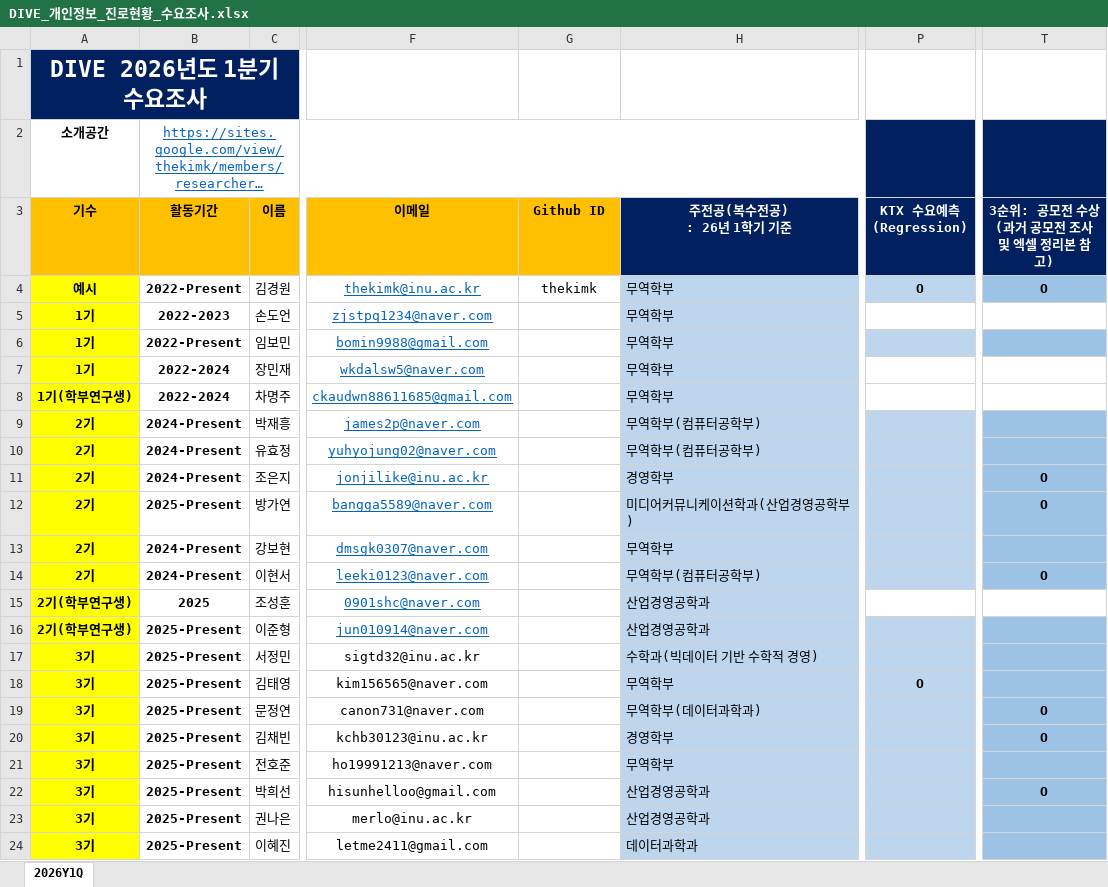
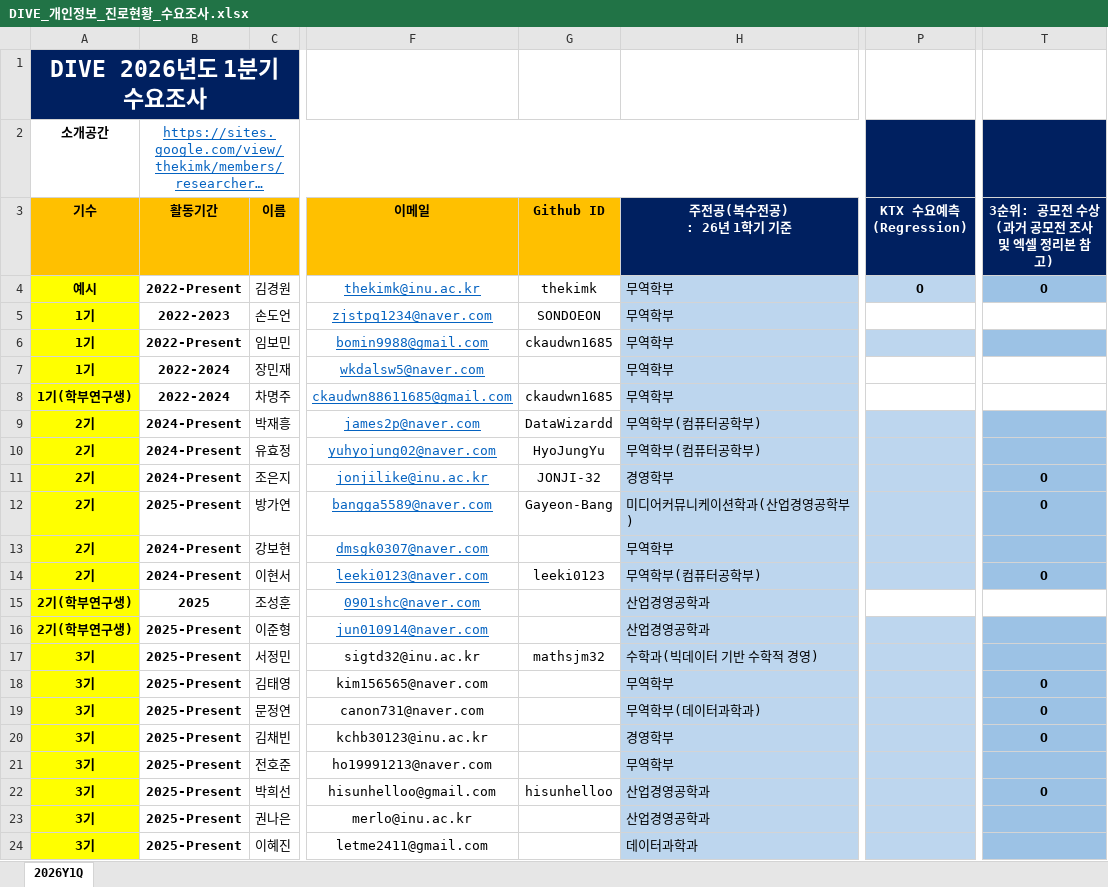
Before and after one commit to DataWizardd/DEBA-Research, an Excel workbook: [Document]/소개운영자료/DIVE_개인정보_진로현황_수요조사.xlsx, sheet 2026Y1Q, drawn as a sheet; only a part is shown, gaps mark what is left out; long unchanged cells end in …; values as stored, in another font and other column widths than the file's, no borders; charts and pictures not drawn; the diff names each change by its address in the sheet, - before the commit and + after, or states it on an @@ line.

Commit message:
no message

```diff
--- a/[Document]/소개운영자료/DIVE_개인정보_진로현황_수요조사.xlsx (sheet 2026Y1Q)
+++ b/[Document]/소개운영자료/DIVE_개인정보_진로현황_수요조사.xlsx (sheet 2026Y1Q)
-G5 (Github ID): (empty)
+G5 (Github ID): SONDOEON
-G6 (Github ID): (empty)
+G6 (Github ID): ckaudwn1685
-G8 (Github ID): (empty)
+G8 (Github ID): ckaudwn1685
-G9 (Github ID): (empty)
+G9 (Github ID): DataWizardd
-G10 (Github ID): (empty)
+G10 (Github ID): HyoJungYu
-G11 (Github ID): (empty)
+G11 (Github ID): JONJI-32
-G12 (Github ID): (empty)
+G12 (Github ID): Gayeon-Bang
-G14 (Github ID): (empty)
+G14 (Github ID): leeki0123
-G17 (Github ID): (empty)
+G17 (Github ID): mathsjm32
-P18 (KTX 수요예측 (Regression)): O
+P18 (KTX 수요예측 (Regression)): (empty)
-T18: (empty)
+T18: O
-G22 (Github ID): (empty)
+G22 (Github ID): hisunhelloo
```
Also changed, not shown: charts or pictures.
